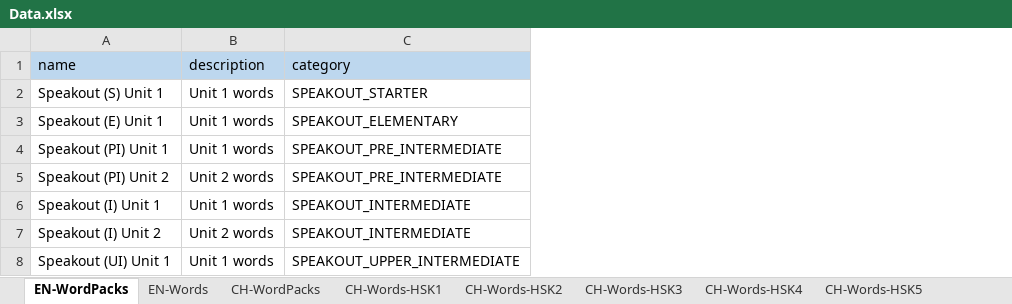
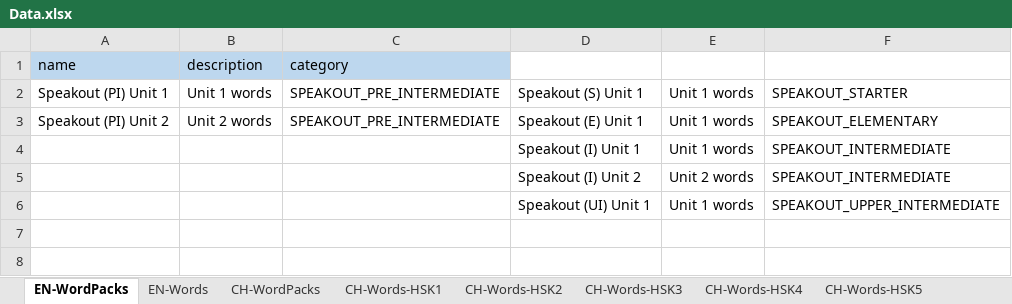
Before and after one commit to NikolaiKhriapov/daily-lexika-backend, an Excel workbook: src/main/resources/static/data/Data.xlsx, sheet EN-WordPacks, drawn as a sheet; values as stored, in another font and other column widths than the file's, no borders; removed rows and columns are numbered as before the commit, all else as after; the diff names each change by its address in the sheet, - before the commit and + after, or states it on an @@ line.

Commit message:
Added some English words

```diff
--- a/src/main/resources/static/data/Data.xlsx (sheet EN-WordPacks)
+++ b/src/main/resources/static/data/Data.xlsx (sheet EN-WordPacks)
+column A, rows 1-3: name | Speakout (PI) Unit 1 | Speakout (PI) Unit 2
+column B, rows 1-3: description | Unit 1 words | Unit 2 words
+column C, rows 1-3: category | SPEAKOUT_PRE_INTERMEDIATE | SPEAKOUT_PRE_INTERMEDIATE
-D1: name
+D1: (empty)
-D1:F1 fill: #BDD7EE
+D1:F1 fill: none
-E1: description
+E1: (empty)
-F1: category
+F1: (empty)
-row 4: Speakout (PI) Unit 1 | Unit 1 words | SPEAKOUT_PRE_INTERMEDIATE
-row 5: Speakout (PI) Unit 2 | Unit 2 words | SPEAKOUT_PRE_INTERMEDIATE
```
Also changed, not shown: sheet EN-Words, 1 other file.
